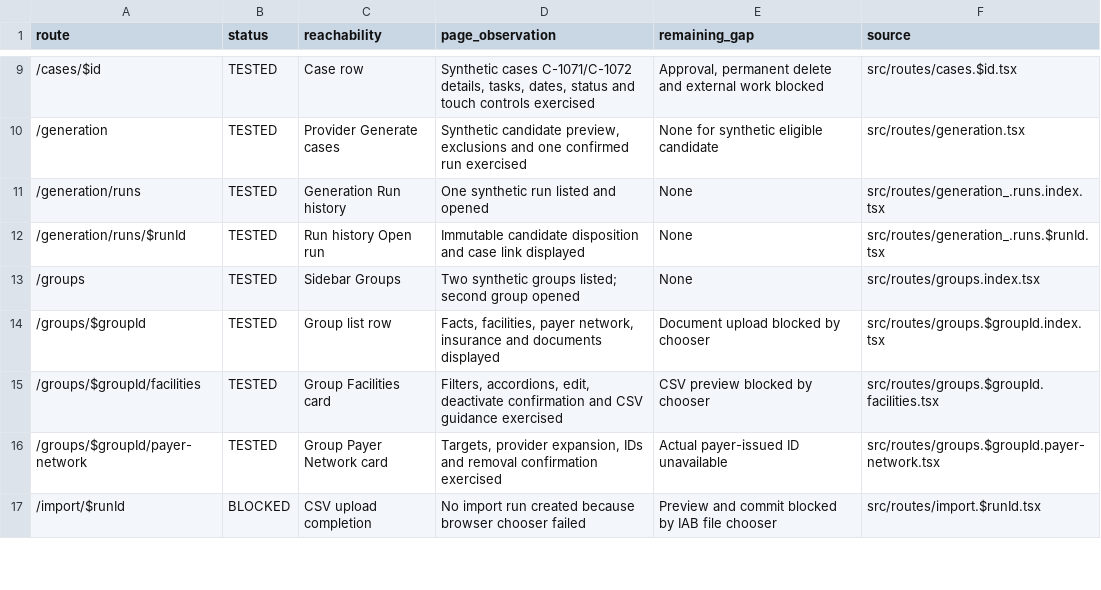
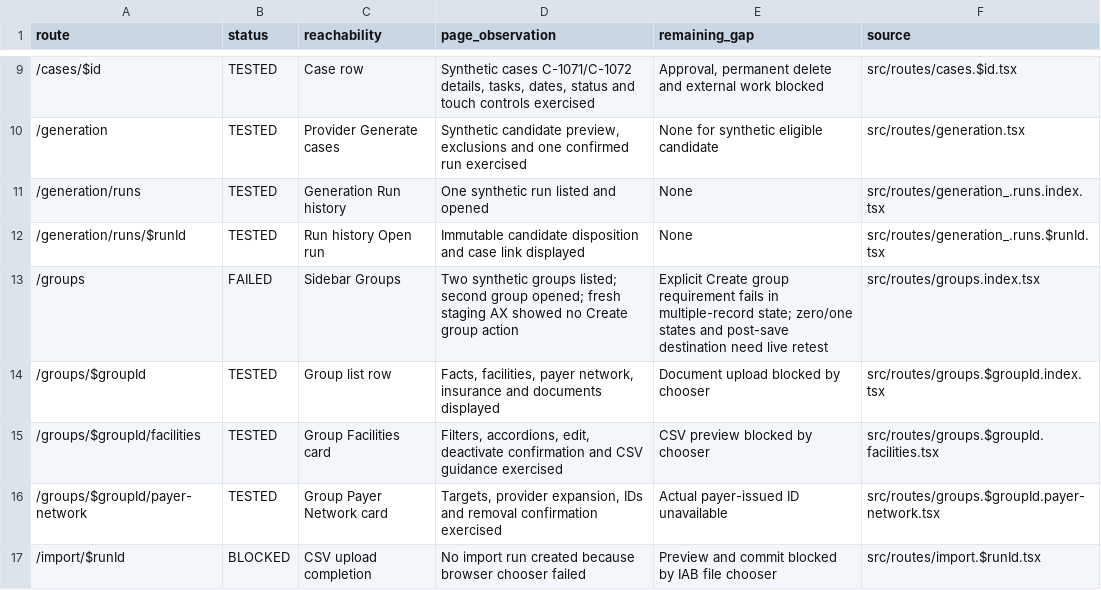
Before and after one commit to sonny303/mintedpanel, a TSV file: docs/ops/ux-interaction-routes-2026-09-27.tsv, drawn as a sheet; only a part is shown, gaps mark what is left out.

```diff
--- a/docs/ops/ux-interaction-routes-2026-09-27.tsv
+++ b/docs/ops/ux-interaction-routes-2026-09-27.tsv
@@ -12,3 +12,3 @@ route	status	reachability	page_observation	remaining_gap	source
 /generation/runs/$runId	TESTED	Run history Open run	Immutable candidate disposition and case link displayed	None	src/routes/generation_.runs.$runId.tsx
-/groups	TESTED	Sidebar Groups	Two synthetic groups listed; second group opened	None	src/routes/groups.index.tsx
+/groups	FAILED	Sidebar Groups	Two synthetic groups listed; second group opened; fresh staging AX showed no Create group action	Explicit Create group requirement fails in multiple-record state; zero/one states and post-save destination need live retest	src/routes/groups.index.tsx
 /groups/$groupId	TESTED	Group list row	Facts, facilities, payer network, insurance and documents displayed	Document upload blocked by chooser	src/routes/groups.$groupId.index.tsx
```
Also changed, not shown: docs/ops/ux-interaction-controls-2026-09-27.tsv, 4 other files.
